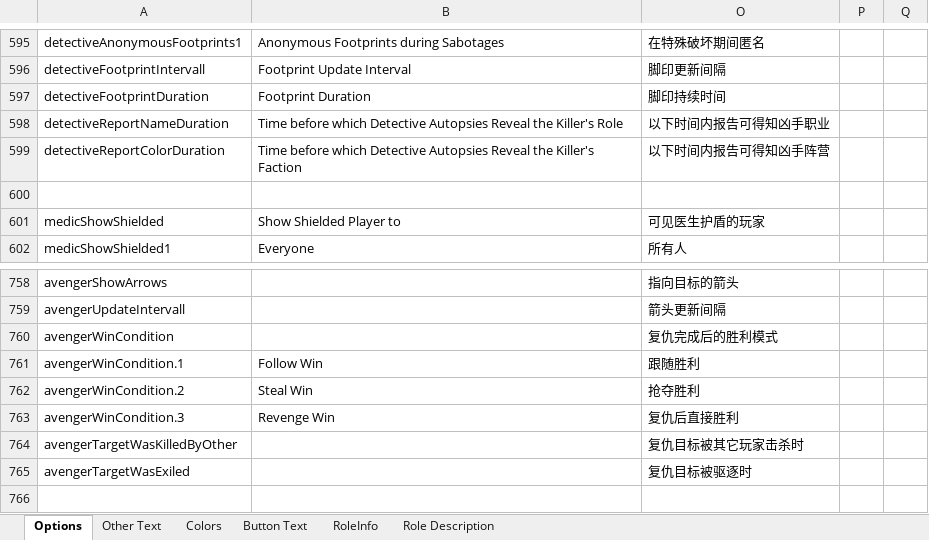
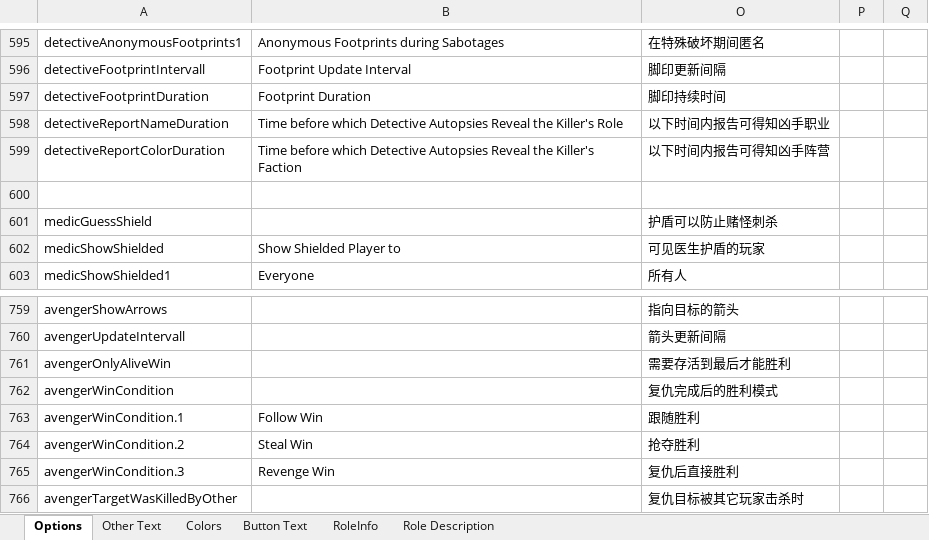
Before and after one commit to mxyx-club/TheOtherUs-Edited, an Excel workbook: Strings.xlsx, sheet Options, drawn as a sheet; only a part is shown, gaps mark what is left out; the shorter side is filled out with more unchanged rows; values as stored, in another font and other column widths than the file's, no borders; the diff names each change by its address in the sheet, - before the commit and + after, or states it on an @@ line.

```diff
--- a/Strings.xlsx (sheet Options)
+++ b/Strings.xlsx (sheet Options)
+row 601: medicGuessShield |  | 护盾可以防止赌怪刺杀
+row 761: avengerOnlyAliveWin |  | 需要存活到最后才能胜利
```
Also changed, not shown: sheet Button Text, 25 other files.
